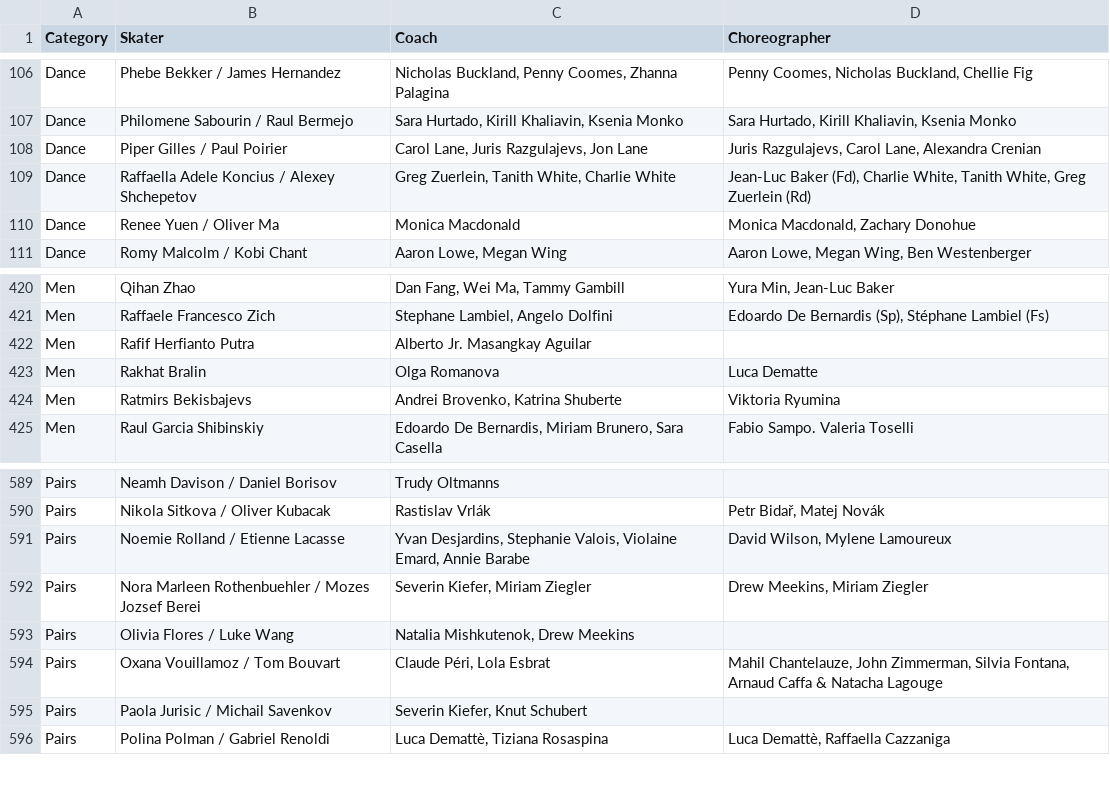
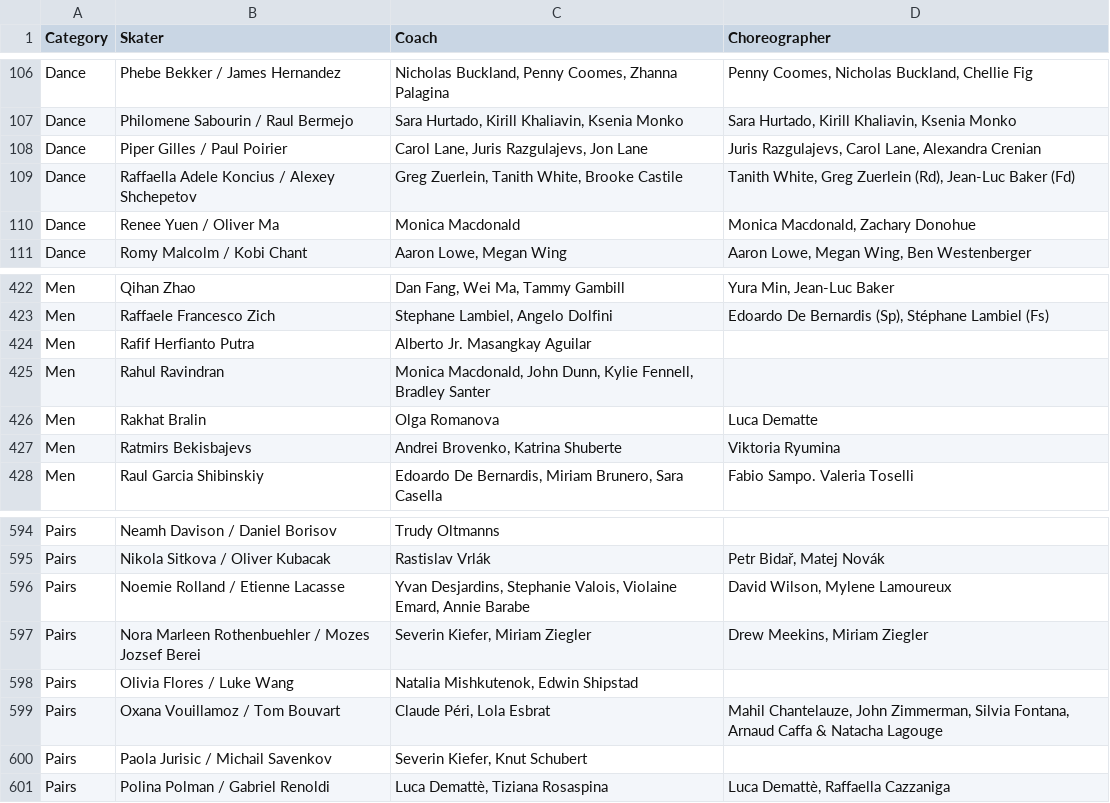
Before and after one commit to edomt/isu-data, a CSV file: data.csv, drawn as a sheet; only a part is shown, gaps mark what is left out; the diff covers the shown part only.

```diff
--- a/data.csv
+++ b/data.csv
@@ -108,3 +108,3 @@ Dance,Philomene Sabourin / Raul Bermejo,"Sara Hurtado, Kirill Khaliavin, Ksenia
 Dance,Piper Gilles / Paul Poirier,"Carol Lane, Juris Razgulajevs, Jon Lane","Juris Razgulajevs, Carol Lane, Alexandra Crenian"
-Dance,Raffaella Adele Koncius / Alexey Shchepetov,"Greg Zuerlein, Tanith White, Charlie White","Jean-Luc Baker (Fd), Charlie White, Tanith White, Greg Zuerlein (Rd)"
+Dance,Raffaella Adele Koncius / Alexey Shchepetov,"Greg Zuerlein, Tanith White, Brooke Castile","Tanith White, Greg Zuerlein (Rd), Jean-Luc Baker (Fd)"
 Dance,Renee Yuen / Oliver Ma,Monica Macdonald,"Monica Macdonald, Zachary Donohue"
@@ -422,2 +424,3 @@ Men,Raffaele Francesco Zich,"Stephane Lambiel, Angelo Dolfini","Edoardo De Berna
 Men,Rafif Herfianto Putra,Alberto Jr. Masangkay Aguilar,
+Men,Rahul Ravindran,"Monica Macdonald, John Dunn, Kylie Fennell, Bradley Santer",
 Men,Rakhat Bralin,Olga Romanova,Luca Dematte
@@ -592,3 +597,3 @@ Pairs,Noemie Rolland / Etienne Lacasse,"Yvan Desjardins, Stephanie Valois, Viola
 Pairs,Nora Marleen Rothenbuehler / Mozes Jozsef Berei,"Severin Kiefer, Miriam Ziegler","Drew Meekins, Miriam Ziegler"
-Pairs,Olivia Flores / Luke Wang,"Natalia Mishkutenok, Drew Meekins",
+Pairs,Olivia Flores / Luke Wang,"Natalia Mishkutenok, Edwin Shipstad",
 Pairs,Oxana Vouillamoz / Tom Bouvart,"Claude Péri, Lola Esbrat","Mahil Chantelauze, John Zimmerman, Silvia Fontana, Arnaud Caffa & Natacha Lagouge"
```
Also changed, not shown: 5 added rows elsewhere in this file.
